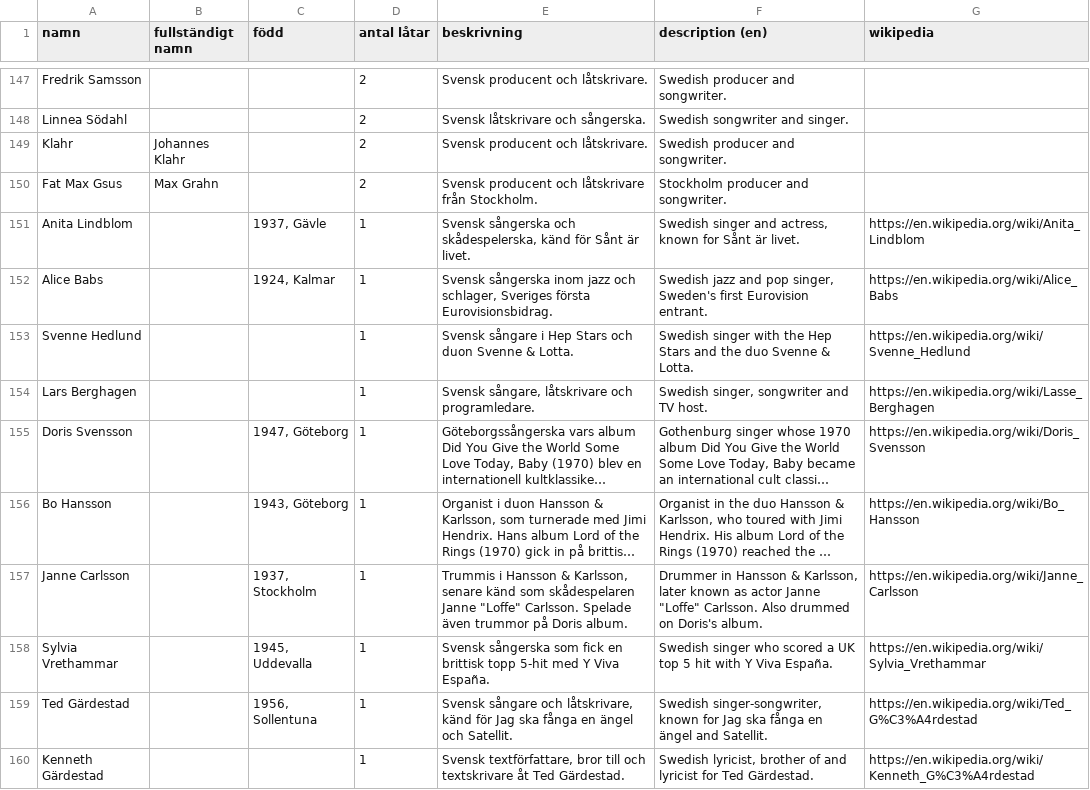
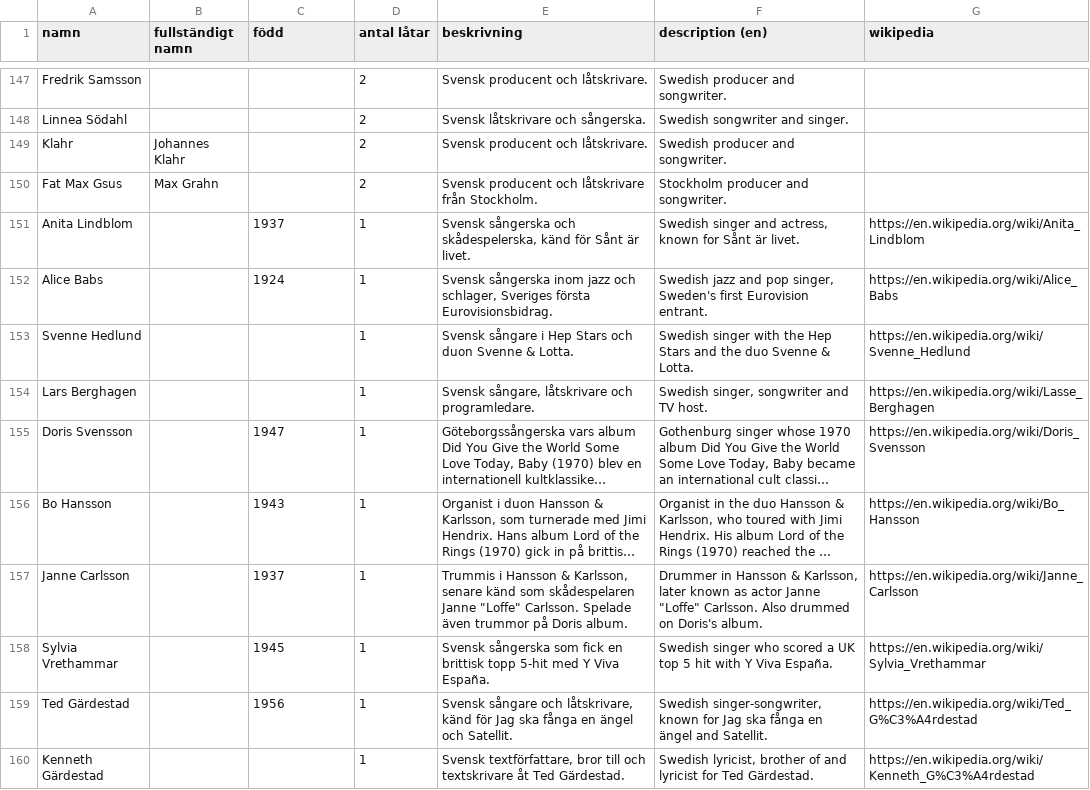
Before and after one commit to hegunu/swehit, a CSV file: data/personer.csv, drawn as a sheet; only a part is shown, gaps mark what is left out; long unchanged cells end in …; the diff covers the shown part only; the diff names each change by its address in the sheet, - before the commit and + after, or states it on an @@ line.

```diff
--- a/data/personer.csv
+++ b/data/personer.csv
-C151 (född): 1937, Gävle
+C151 (född): 1937
-C152 (född): 1924, Kalmar
+C152 (född): 1924
-C155 (född): 1947, Göteborg
+C155 (född): 1947
-C156 (född): 1943, Göteborg
+C156 (född): 1943
-C157 (född): 1937, Stockholm
+C157 (född): 1937
-C158 (född): 1945, Uddevalla
+C158 (född): 1945
-C159 (född): 1956, Sollentuna
+C159 (född): 1956
```
Also changed, not shown: 48 edited cells elsewhere in this file, 3 other files.
